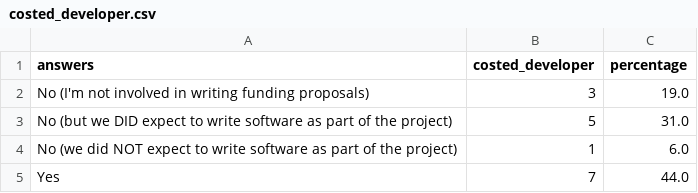
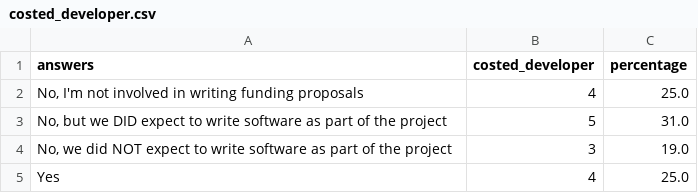
Before and after one commit to strathclyde-rse/strathclyde-software-survey, a CSV file: output_csv/costed_developer.csv, drawn as a sheet.

```diff
--- a/output_csv/costed_developer.csv
+++ b/output_csv/costed_developer.csv
@@ -1,5 +1,5 @@
 answers,costed_developer,percentage
-No (I'm not involved in writing funding proposals),3,19.0
-No (but we DID expect to write software as part of the project),5,31.0
-No (we did NOT expect to write software as part of the project),1,6.0
-Yes,7,44.0
+"No, I'm not involved in writing funding proposals",4,25.0
+"No, but we DID expect to write software as part of the project",5,31.0
+"No, we did NOT expect to write software as part of the project",3,19.0
+Yes,4,25.0
```
Also changed, not shown: data/SoftwareSurveyTestData.csv, output_csv/responses.csv, 32 other files.
